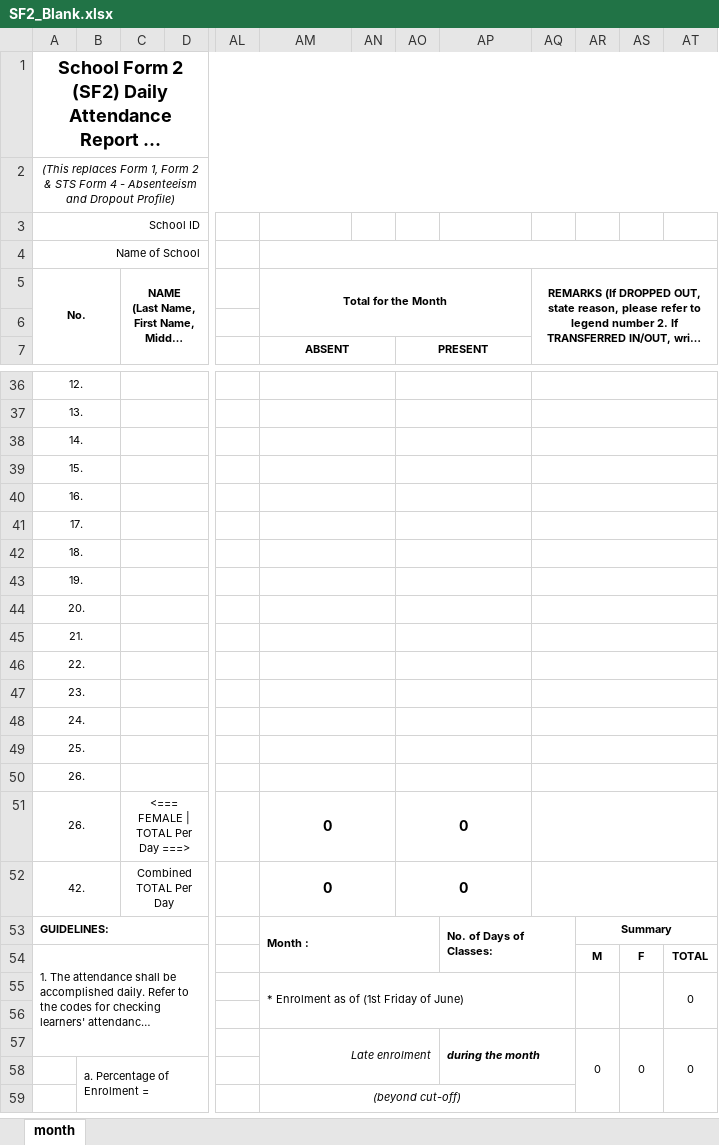
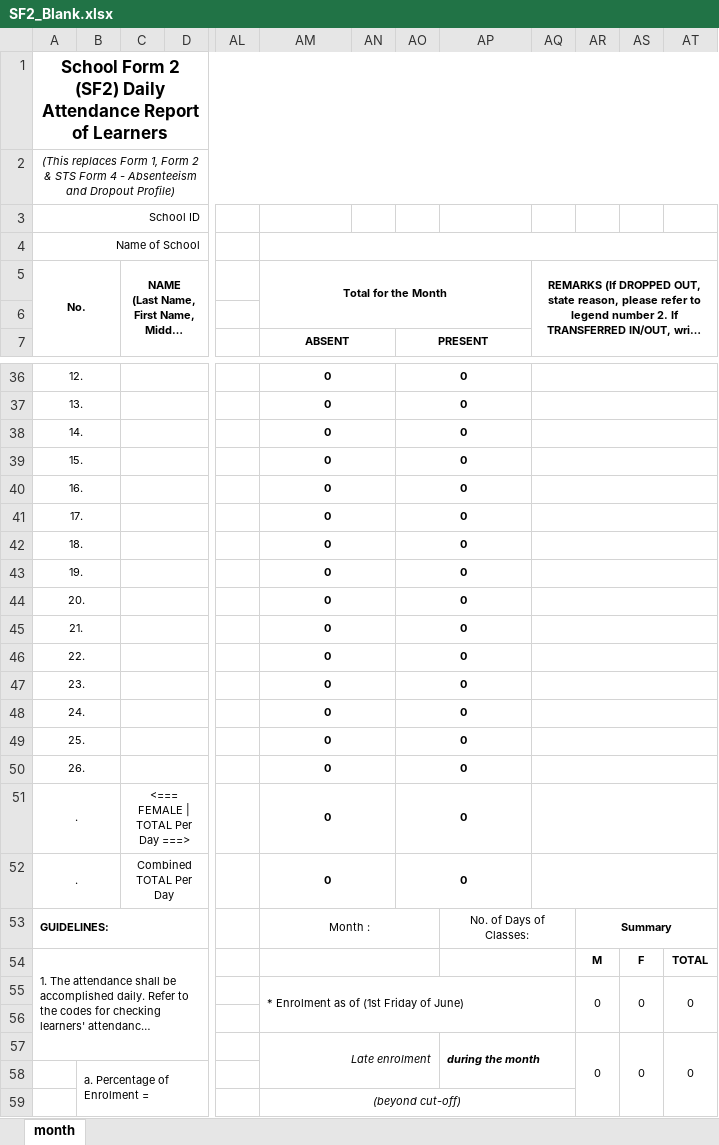
Before and after one commit to ulhs/ulhs.github.io, an Excel workbook: assets/admin/attendance/templates/SF2_Blank.xlsx, sheet month, drawn as a sheet; only a part is shown, gaps mark what is left out; long unchanged cells end in …; values as stored, in another font and other column widths than the file's, no borders; removed rows and columns are numbered as before the commit, all else as after; rows hold the shown columns only; the diff covers the shown part only; the diff names each change by its address in the sheet, - before the commit and + after, or states it on an @@ line.

```diff
--- a/assets/admin/attendance/templates/SF2_Blank.xlsx (sheet month)
+++ b/assets/admin/attendance/templates/SF2_Blank.xlsx (sheet month)
@@ A1 text size: smaller @@
-AM36:AM49: (empty)
+AM36:AM49: 0
-AO36:AO49: (empty)
+AO36:AO49: 0
-row 50: 26.
-C50: <=== FEMALE | TOTAL Per Day ===>
+C50: (empty)
@@ AM50 text size: smaller @@
@@ AO50 text size: smaller @@
+row 51: . |  | <=== FEMALE | TOTAL Per Day ===> |  |  | 0 |  | 0
-A52: 42.
+A52: .
@@ AM52 text size: smaller @@
@@ AO52 text size: smaller @@
@@ AM53 bold: on → off, alignment: left → center @@
-AM53:AO54 merged
+AM53:AO53 merged
@@ AP53 bold: on → off, alignment: left → center @@
-AP53:AQ54 merged
+AP53:AQ53 merged
+AM54:AO54 merged
+AP54:AQ54 merged
-AR55: (empty)
+AR55: 0
-AS55: (empty)
+AS55: 0
```
Also changed, not shown: 4 added rows, 4 removed rows, 59 edited cells and cell formats elsewhere in this sheet, formulas that keep their value, 3 other files.
